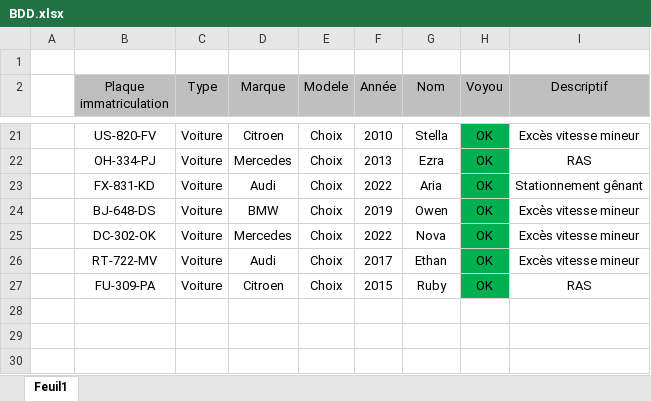
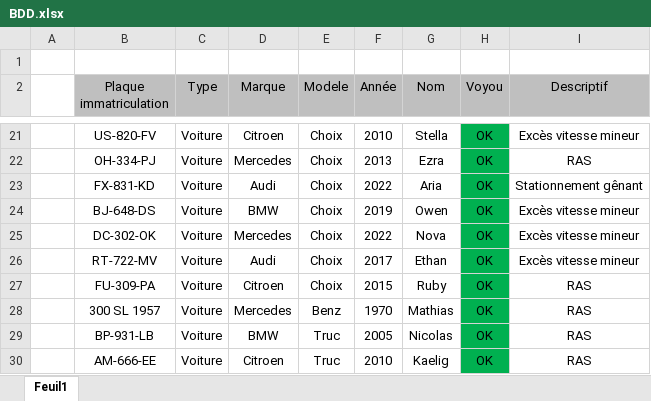
Before and after one commit to Godeta/licence_plate_reader, an Excel workbook: BDD/BDD.xlsx, sheet Feuil1, drawn as a sheet; only a part is shown, gaps mark what is left out; values as stored, in another font and other column widths than the file's, no borders; the diff names each change by its address in the sheet, - before the commit and + after, or states it on an @@ line.

```diff
--- a/BDD/BDD.xlsx (sheet Feuil1)
+++ b/BDD/BDD.xlsx (sheet Feuil1)
+row 28:  | 300 SL 1957 | Voiture | Mercedes | Benz | 1970 | Mathias | OK | RAS
+row 29:  | BP-931-LB | Voiture | BMW | Truc | 2005 | Nicolas | OK | RAS
+row 30:  | AM-666-EE | Voiture | Citroen | Truc | 2010 | Kaelig | OK | RAS
```
Also changed, not shown: 45 other files.
